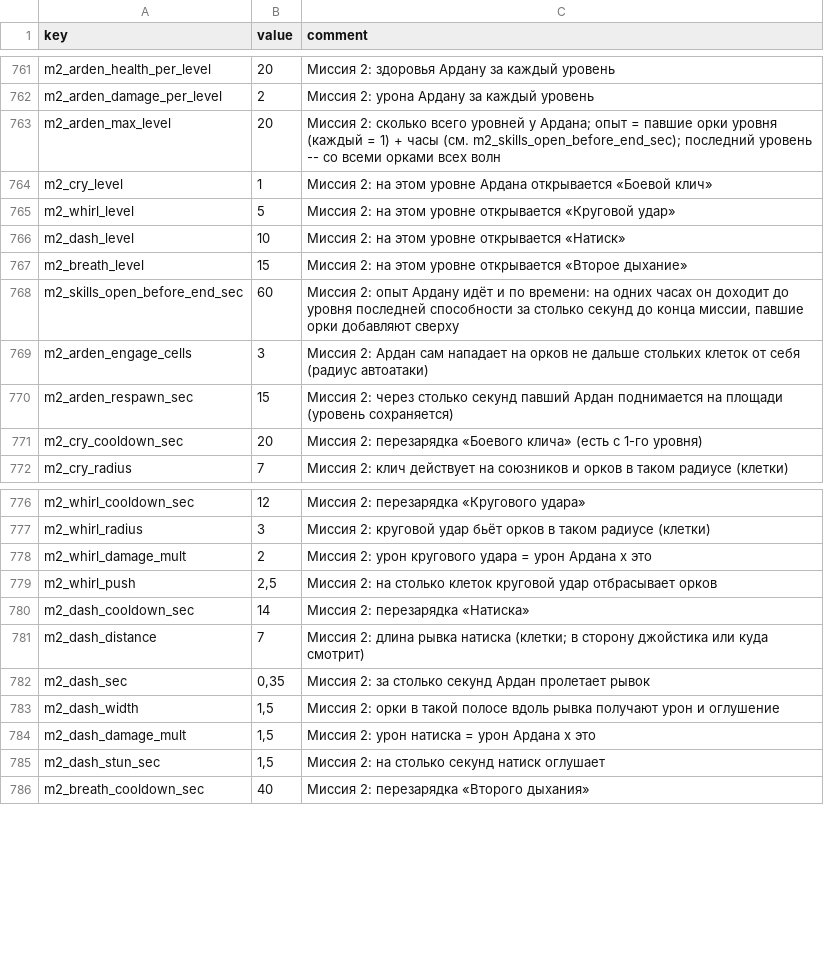
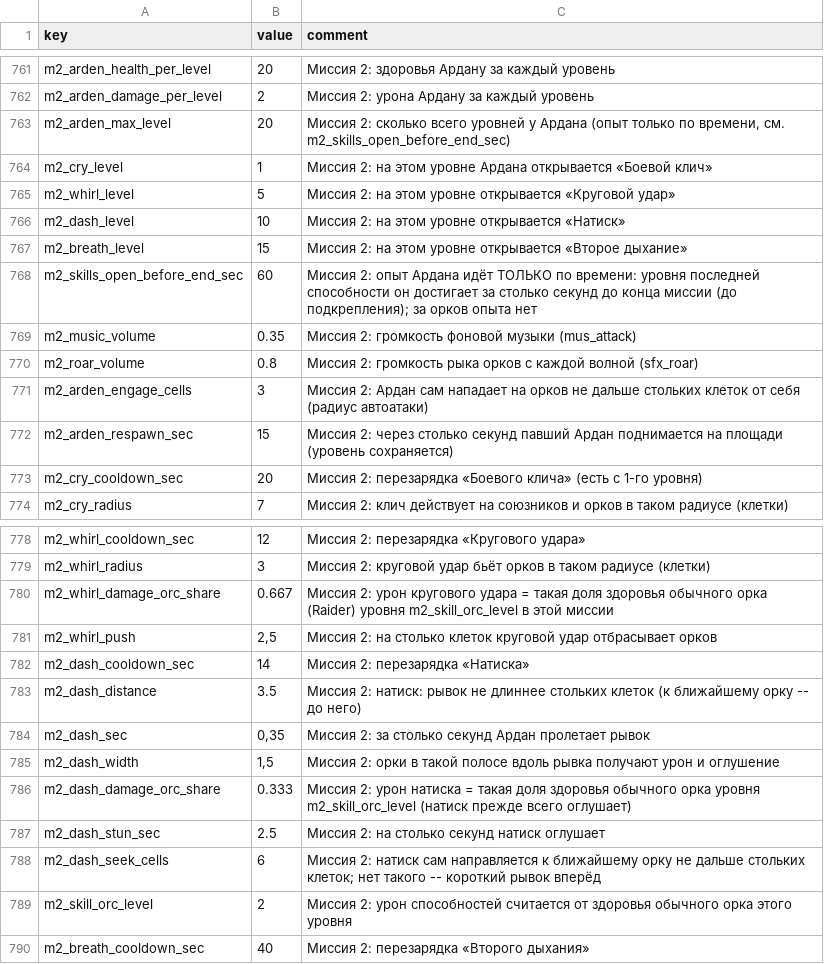
Before and after one commit to Safronov-Siarhei/CityBuilding, a CSV file: Assets/_Project/Balance/economy.csv, drawn as a sheet; only a part is shown, gaps mark what is left out.

```diff
--- a/Assets/_Project/Balance/economy.csv
+++ b/Assets/_Project/Balance/economy.csv
@@ -762,3 +762,3 @@ m2_arden_health_per_level,20,Миссия 2: здоровья Ардану за
 m2_arden_damage_per_level,2,Миссия 2: урона Ардану за каждый уровень
-m2_arden_max_level,20,"Миссия 2: сколько всего уровней у Ардана; опыт = павшие орки уровня (каждый = 1) + часы (см. m2_skills_open_before_end_sec); последний уровень -- со всеми орками всех волн"
+m2_arden_max_level,20,"Миссия 2: сколько всего уровней у Ардана (опыт только по времени, см. m2_skills_open_before_end_sec)"
 m2_cry_level,1,Миссия 2: на этом уровне Ардана открывается «Боевой клич»
@@ -767,3 +767,5 @@ m2_dash_level,10,Миссия 2: на этом уровне открываетс
 m2_breath_level,15,Миссия 2: на этом уровне открывается «Второе дыхание»
-m2_skills_open_before_end_sec,60,"Миссия 2: опыт Ардану идёт и по времени: на одних часах он доходит до уровня последней способности за столько секунд до конца миссии, павшие орки добавляют сверху"
+m2_skills_open_before_end_sec,60,"Миссия 2: опыт Ардана идёт ТОЛЬКО по времени: уровня последней способности он достигает за столько секунд до конца миссии (до подкрепления); за орков опыта нет"
+m2_music_volume,0.35,Миссия 2: громкость фоновой музыки (mus_attack)
+m2_roar_volume,0.8,Миссия 2: громкость рыка орков с каждой волной (sfx_roar)
 m2_arden_engage_cells,3,Миссия 2: Ардан сам нападает на орков не дальше стольких клеток от себя (радиус автоатаки)
@@ -777,10 +779,12 @@ m2_whirl_cooldown_sec,12,Миссия 2: перезарядка «Кругово
 m2_whirl_radius,3,Миссия 2: круговой удар бьёт орков в таком радиусе (клетки)
-m2_whirl_damage_mult,2,Миссия 2: урон кругового удара = урон Ардана x это
+m2_whirl_damage_orc_share,0.667,"Миссия 2: урон кругового удара = такая доля здоровья обычного орка (Raider) уровня m2_skill_orc_level в этой миссии"
 m2_whirl_push,"2,5",Миссия 2: на столько клеток круговой удар отбрасывает орков
 m2_dash_cooldown_sec,14,Миссия 2: перезарядка «Натиска»
-m2_dash_distance,7,Миссия 2: длина рывка натиска (клетки; в сторону джойстика или куда смотрит)
+m2_dash_distance,3.5,"Миссия 2: натиск: рывок не длиннее стольких клеток (к ближайшему орку -- до него)"
 m2_dash_sec,"0,35",Миссия 2: за столько секунд Ардан пролетает рывок
 m2_dash_width,"1,5",Миссия 2: орки в такой полосе вдоль рывка получают урон и оглушение
-m2_dash_damage_mult,"1,5",Миссия 2: урон натиска = урон Ардана x это
-m2_dash_stun_sec,"1,5",Миссия 2: на столько секунд натиск оглушает
+m2_dash_damage_orc_share,0.333,"Миссия 2: урон натиска = такая доля здоровья обычного орка уровня m2_skill_orc_level (натиск прежде всего оглушает)"
+m2_dash_stun_sec,2.5,Миссия 2: на столько секунд натиск оглушает
+m2_dash_seek_cells,6,"Миссия 2: натиск сам направляется к ближайшему орку не дальше стольких клеток; нет такого -- короткий рывок вперёд"
+m2_skill_orc_level,2,Миссия 2: урон способностей считается от здоровья обычного орка этого уровня
 m2_breath_cooldown_sec,40,Миссия 2: перезарядка «Второго дыхания»
```
Also changed, not shown: 18 other files.
